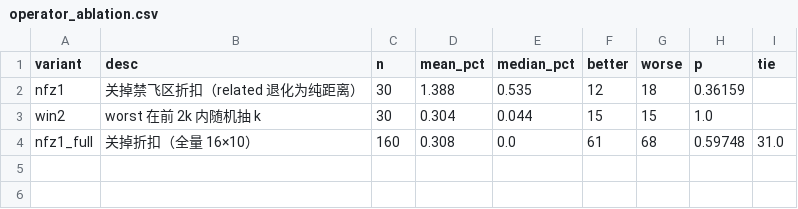
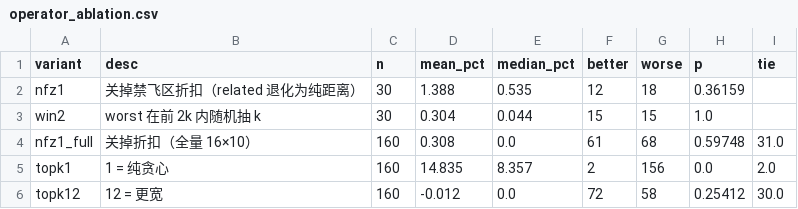
Before and after one commit to ludiaoo/tddo, a CSV file: results/operator_ablation.csv, drawn as a sheet.

```diff
--- a/results/operator_ablation.csv
+++ b/results/operator_ablation.csv
@@ -4 +4,3 @@ win2,worst 在前 2k 内随机抽 k,30,0.304,0.044,15,15,1.0,
 nfz1_full,关掉折扣（全量 16×10）,160,0.308,0.0,61,68,0.59748,31.0
+topk1,1 = 纯贪心,160,14.835,8.357,2,156,0.0,2.0
+topk12,12 = 更宽,160,-0.012,0.0,72,58,0.25412,30.0
```
Also changed, not shown: 45 other files.
